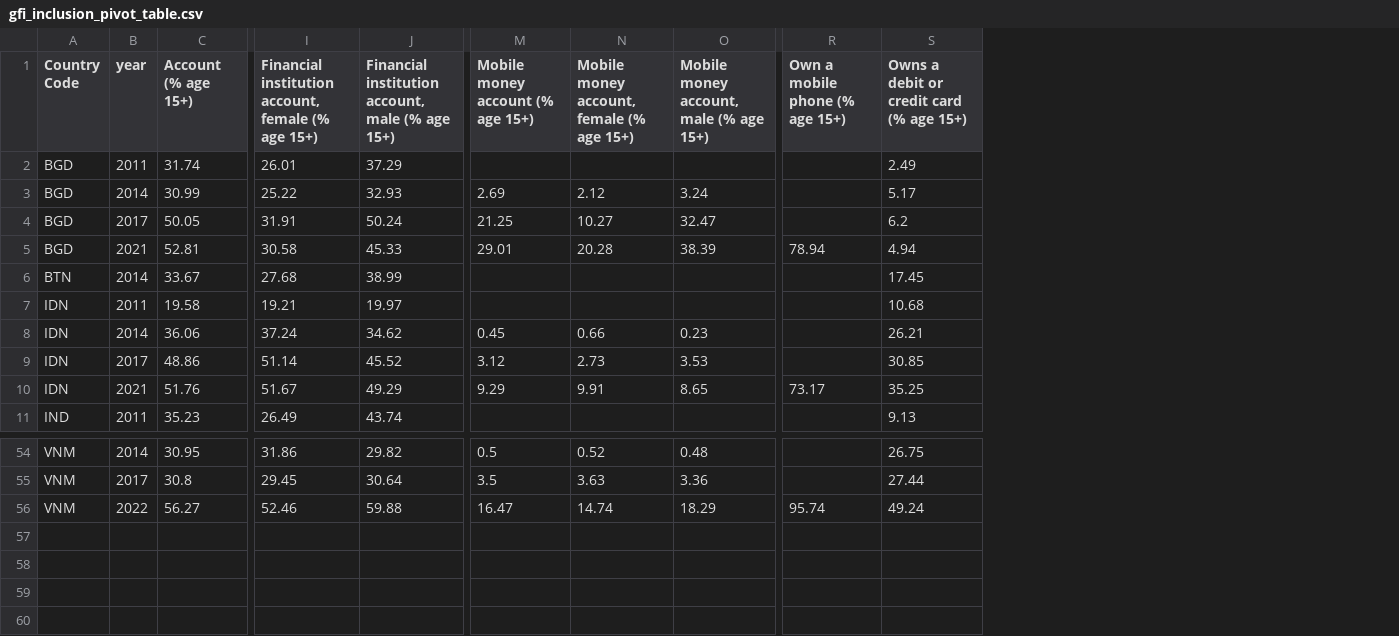
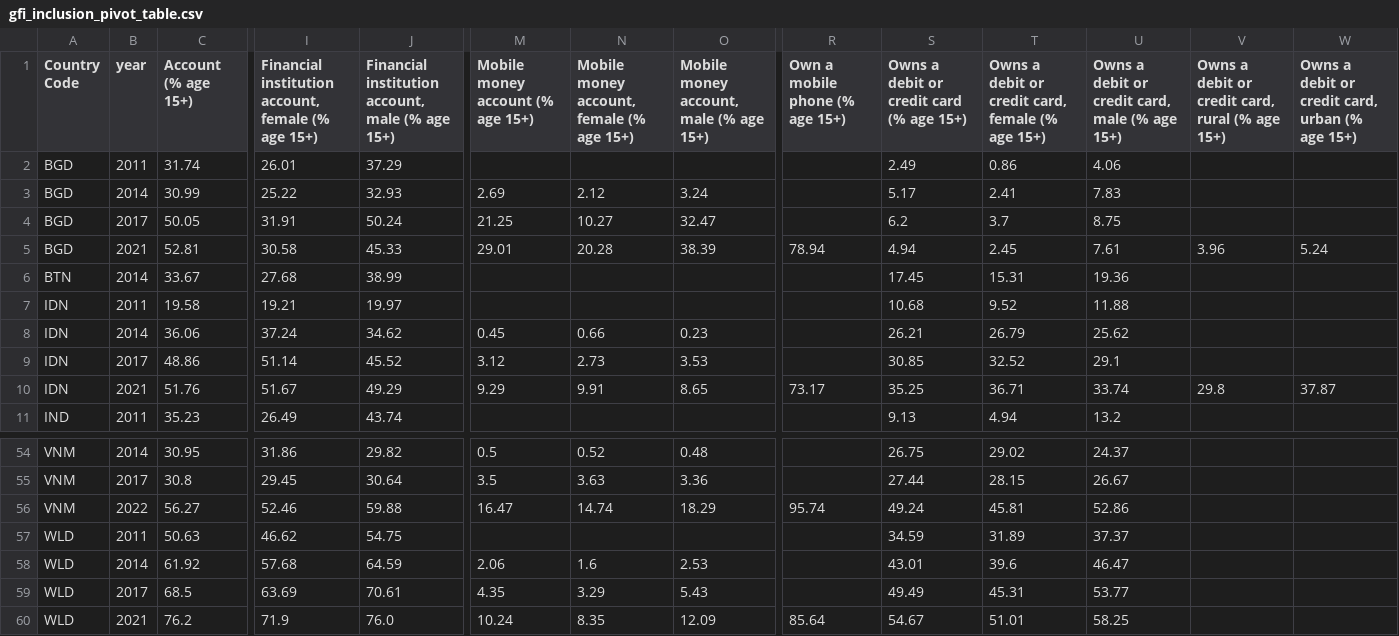
Before and after one commit to Graspp-25-Spring/graspp_2025s_fintech, a CSV file: data/processed/gfi_inclusion_pivot_table.csv, drawn as a sheet; only a part is shown, gaps mark what is left out; rows hold the shown columns only; the diff names each change by its address in the sheet, - before the commit and + after, or states it on an @@ line.

```diff
--- a/data/processed/gfi_inclusion_pivot_table.csv
+++ b/data/processed/gfi_inclusion_pivot_table.csv
+column T, rows 1-11: Owns a debit or credit card, female (% age 15+) | 0.86 | 2.41 | 3.7 | 2.45 | 15.31 | 9.52 | 26.79 | 32.52 | 36.71 | 4.94; rows 54-56: 29.02 | 28.15 | 45.81
+column U, rows 1-11: Owns a debit or credit card, male (% age 15+) | 4.06 | 7.83 | 8.75 | 7.61 | 19.36 | 11.88 | 25.62 | 29.1 | 33.74 | 13.2; rows 54-56: 24.37 | 26.67 | 52.86
+column V, rows 1-10: Owns a debit or credit card, rural (% age 15+) |  |  |  | 3.96 |  |  |  |  | 29.8
+column W, rows 1-10: Owns a debit or credit card, urban (% age 15+) |  |  |  | 5.24 |  |  |  |  | 37.87
+row 57: WLD | 2011 | 50.63 | 46.62 | 54.75 |  |  |  |  | 34.59 | 31.89 | 37.37
+row 58: WLD | 2014 | 61.92 | 57.68 | 64.59 | 2.06 | 1.6 | 2.53 |  | 43.01 | 39.6 | 46.47
+row 59: WLD | 2017 | 68.5 | 63.69 | 70.61 | 4.35 | 3.29 | 5.43 |  | 49.49 | 45.31 | 53.77
+row 60: WLD | 2021 | 76.2 | 71.9 | 76.0 | 10.24 | 8.35 | 12.09 | 85.64 | 54.67 | 51.01 | 58.25
```
Also changed, not shown: 8 other files.
